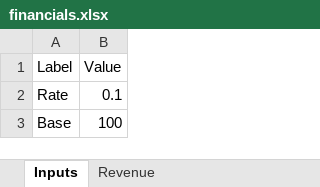
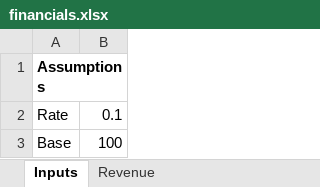
Before and after one commit to dotall-dev/dotall-core, an Excel workbook: demo/financials.xlsx, sheet Inputs, drawn as a sheet; values as stored, in another font and other column widths than the file's, no borders; removed rows and columns are numbered as before the commit, all else as after; the diff names each change by its address in the sheet, - before the commit and + after, or states it on an @@ line.

```diff
--- a/demo/financials.xlsx (sheet Inputs)
+++ b/demo/financials.xlsx (sheet Inputs)
-row 1: Label | Value
+row 1: Assumptions
```
Also changed, not shown: sheet Revenue, 13 other files.
